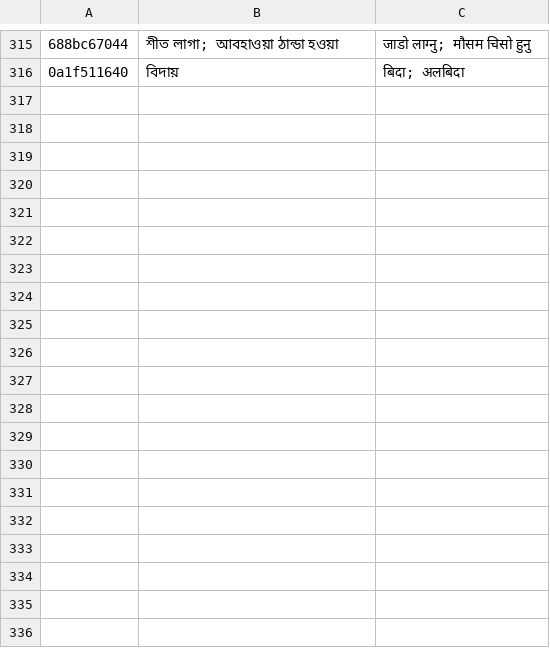
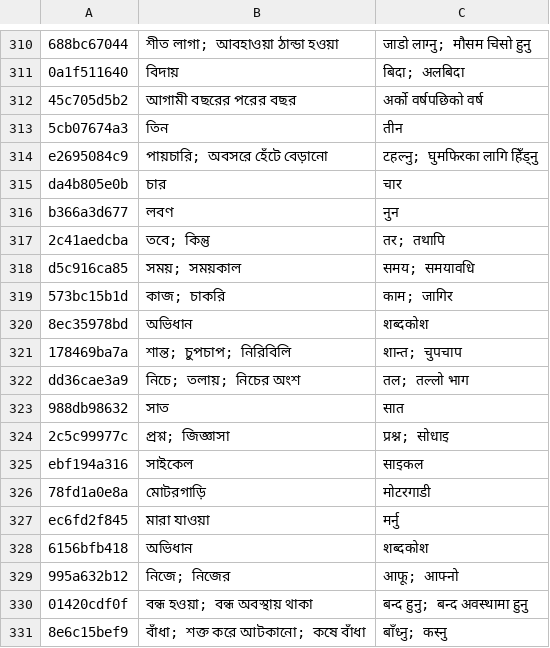
Before and after one commit to Mr04Nazmul/nihongo-path, a TSV file: translations/entry-overrides.tsv, drawn as a sheet; only a part is shown, gaps mark what is left out; the diff covers the shown part only; the diff names each change by its address in the sheet, - before the commit and + after, or states it on an @@ line.

```diff
--- a/translations/entry-overrides.tsv
+++ b/translations/entry-overrides.tsv
+row 312: 45c705d5b2 | আগামী বছরের পরের বছর | अर्को वर्षपछिको वर्ष
+row 313: 5cb07674a3 | তিন | तीन
+row 314: e2695084c9 | পায়চারি; অবসরে হেঁটে বেড়ানো | टहल्नु; घुमफिरका लागि हिँड्नु
+row 315: da4b805e0b | চার | चार
+row 316: b366a3d677 | লবণ | नुन
+row 317: 2c41aedcba | তবে; কিন্তু | तर; तथापि
+row 318: d5c916ca85 | সময়; সময়কাল | समय; समयावधि
+row 319: 573bc15b1d | কাজ; চাকরি | काम; जागिर
+row 320: 8ec35978bd | অভিধান | शब्दकोश
+row 321: 178469ba7a | শান্ত; চুপচাপ; নিরিবিলি | शान्त; चुपचाप
+row 322: dd36cae3a9 | নিচে; তলায়; নিচের অংশ | तल; तल्लो भाग
+row 323: 988db98632 | সাত | सात
+row 324: 2c5c99977c | প্রশ্ন; জিজ্ঞাসা | प्रश्न; सोधाइ
+row 325: ebf194a316 | সাইকেল | साइकल
+row 326: 78fd1a0e8a | মোটরগাড়ি | मोटरगाडी
+row 327: ec6fd2f845 | মারা যাওয়া | मर्नु
+row 328: 6156bfb418 | অভিধান | शब्दकोश
+row 329: 995a632b12 | নিজে; নিজের | आफू; आफ्नो
+row 330: 01420cdf0f | বন্ধ হওয়া; বন্ধ অবস্থায় থাকা | बन्द हुनु; बन्द अवस्थामा हुनु
+row 331: 8e6c15bef9 | বাঁধা; শক্ত করে আটকানো; কষে বাঁধা | बाँध्नु; कस्नु
```
Also changed, not shown: 19 added rows, 4 removed rows and 1 moved row elsewhere in this file, 4 other files.
